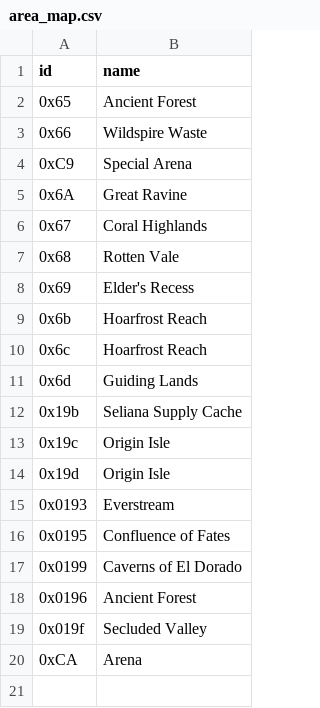
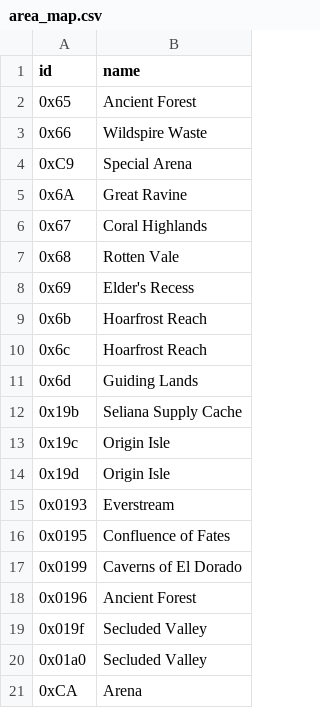
Before and after one commit to gatheringhallstudios/MHWorldData, a CSV file: mhdata/binary/metadata/metadata_files/area_map.csv, drawn as a sheet.

```diff
--- a/mhdata/binary/metadata/metadata_files/area_map.csv
+++ b/mhdata/binary/metadata/metadata_files/area_map.csv
@@ -19,2 +19,3 @@ id,name
 0x019f,Secluded Valley
+0x01a0,Secluded Valley
 0xCA,Arena
```
Also changed, not shown: mhdata/binary/metadata/metadata_files/monster_map.csv, source_data/monsters/monster_base.csv, 13 other files.
